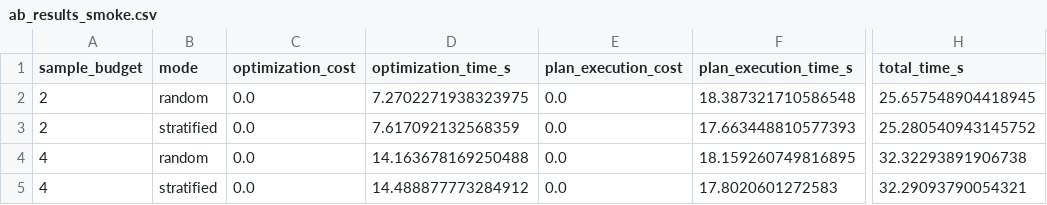
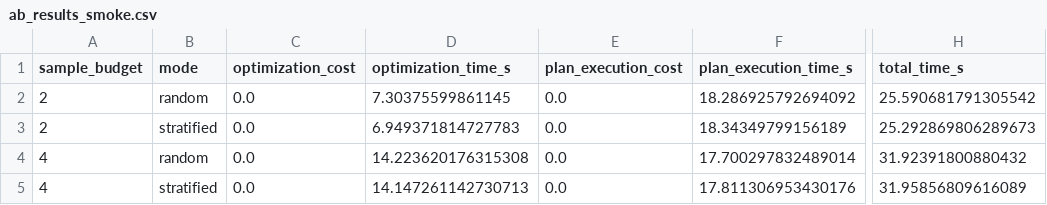
Before and after one commit to sabpdo/PalimpzestSampling, a CSV file: papers/ab_results_smoke.csv, drawn as a sheet; only a part is shown, gaps mark what is left out; the diff names each change by its address in the sheet, - before the commit and + after, or states it on an @@ line.

```diff
--- a/papers/ab_results_smoke.csv
+++ b/papers/ab_results_smoke.csv
-D2 (optimization_time_s): 7.2702271938323975
+D2 (optimization_time_s): 7.30375599861145
-F2 (plan_execution_time_s): 18.387321710586548
+F2 (plan_execution_time_s): 18.286925792694092
-H2 (total_time_s): 25.657548904418945
+H2 (total_time_s): 25.590681791305542
-D3 (optimization_time_s): 7.617092132568359
+D3 (optimization_time_s): 6.949371814727783
-F3 (plan_execution_time_s): 17.663448810577393
+F3 (plan_execution_time_s): 18.34349799156189
-H3 (total_time_s): 25.280540943145752
+H3 (total_time_s): 25.292869806289673
-D4 (optimization_time_s): 14.163678169250488
+D4 (optimization_time_s): 14.223620176315308
-F4 (plan_execution_time_s): 18.159260749816895
+F4 (plan_execution_time_s): 17.700297832489014
-H4 (total_time_s): 32.32293891906738
+H4 (total_time_s): 31.92391800880432
-D5 (optimization_time_s): 14.488877773284912
+D5 (optimization_time_s): 14.147261142730713
-F5 (plan_execution_time_s): 17.8020601272583
+F5 (plan_execution_time_s): 17.811306953430176
-H5 (total_time_s): 32.29093790054321
+H5 (total_time_s): 31.95856809616089
```
Also changed, not shown: papers/ab_results.csv, 31 other files.
